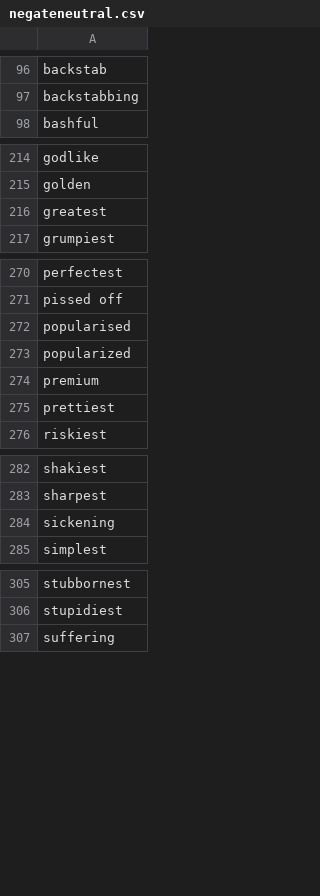
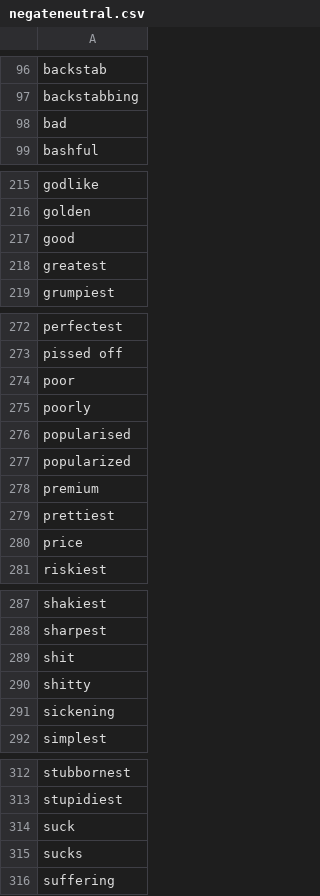
Before and after one commit to MIMUSA-test/Project-MiMuSA, a CSV file: negateneutral.csv, drawn as a sheet; only a part is shown, gaps mark what is left out; the diff names each change by its address in the sheet, - before the commit and + after, or states it on an @@ line.

```diff
--- a/negateneutral.csv
+++ b/negateneutral.csv
+row 98: bad
+row 217: good
+row 274: poor
+row 275: poorly
+row 280: price
+row 289: shit
+row 290: shitty
+row 314: suck
+row 315: sucks
```
Also changed, not shown: negation_list.csv, 3 other files.
